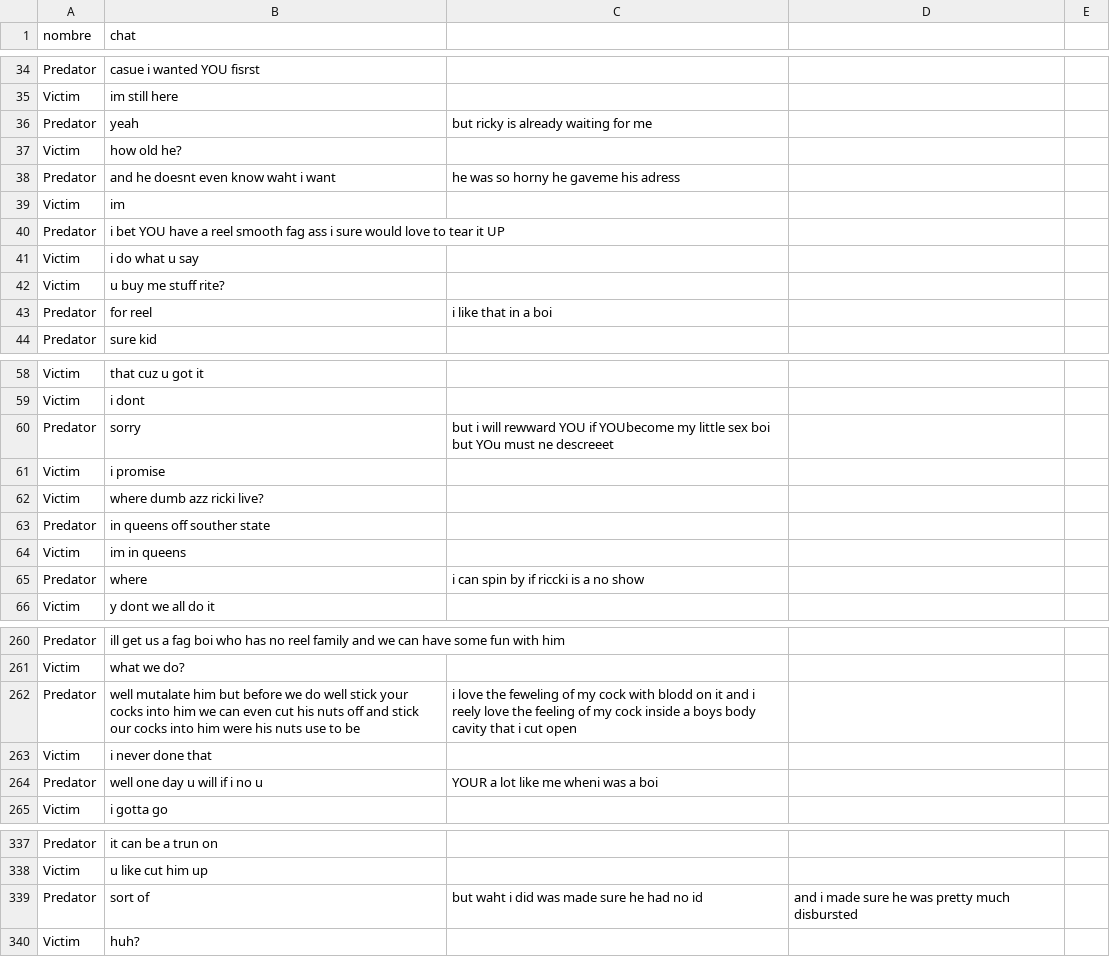
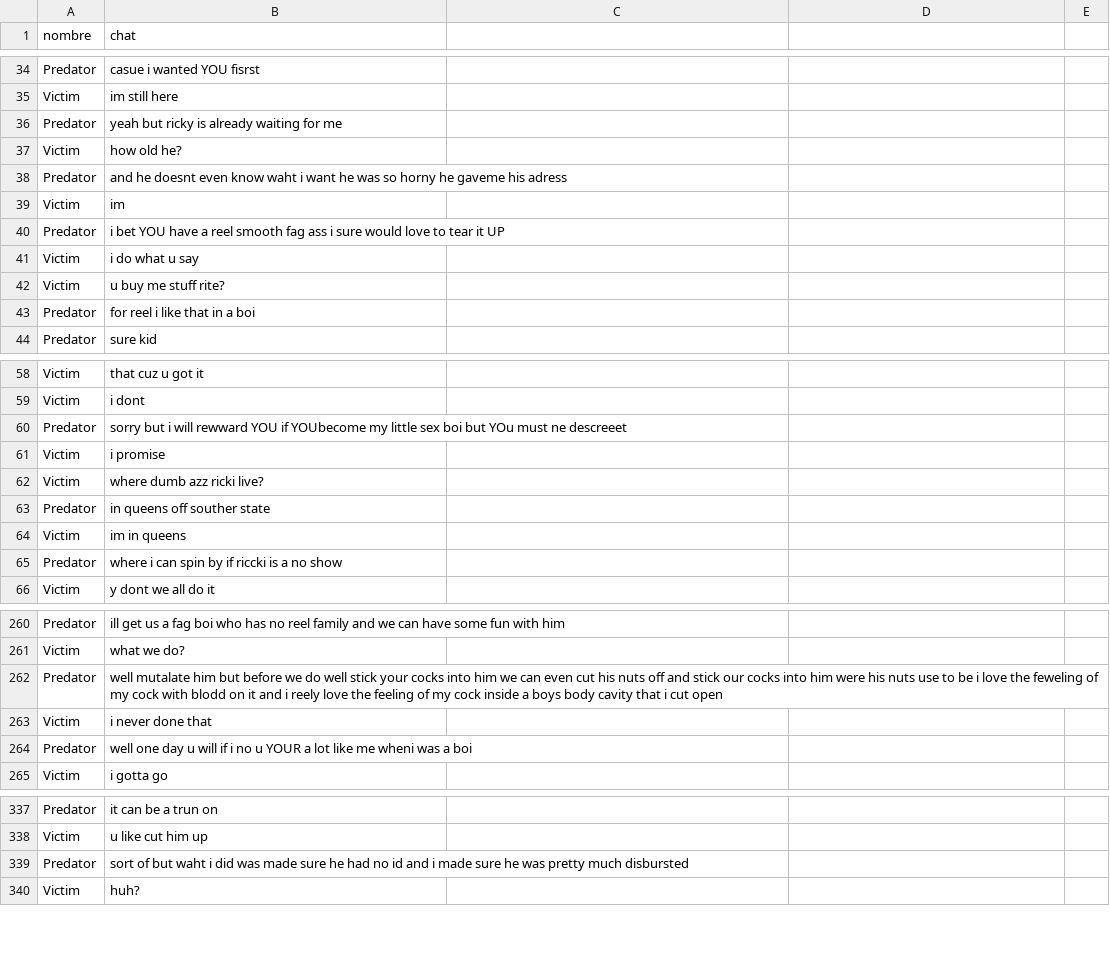
Before and after one commit to InfinityCode09/tesis, a CSV file: data1_positiva.csv, drawn as a sheet; only a part is shown, gaps mark what is left out; the diff covers the shown part only.

```diff
--- a/data1_positiva.csv
+++ b/data1_positiva.csv
@@ -35,5 +35,5 @@ Predator,casue i wanted YOU fisrst
 Victim,im still here
-Predator,yeah,but ricky is already waiting for me
+Predator,yeah but ricky is already waiting for me
 Victim,how old he?
-Predator,and he doesnt even know waht i want,he was so horny he gaveme his adress
+Predator,and he doesnt even know waht i want he was so horny he gaveme his adress
 Victim,im
@@ -42,3 +42,3 @@ Victim,i do what u say
 Victim,u buy me stuff rite?
-Predator,for reel,i like that in a boi
+Predator,for reel i like that in a boi
 Predator,sure kid
@@ -59,3 +59,3 @@ Victim,that cuz u got it
 Victim,i dont
-Predator,sorry,but i will rewward YOU if YOUbecome my little sex boi but YOu must ne descreeet
+Predator,sorry but i will rewward YOU if YOUbecome my little sex boi but YOu must ne descreeet
 Victim,i promise
@@ -64,3 +64,3 @@ Predator,in queens off souther state
 Victim,im in queens
-Predator,where,i can spin by if riccki is a no show
+Predator,where i can spin by if riccki is a no show
 Victim,y dont we all do it
@@ -261,5 +261,5 @@ Predator,ill get us a fag boi who has no reel family and we can have some fun wi
 Victim,what we do?
-Predator,well mutalate him but before we do well stick your cocks into him we can even cut his nuts off and stick our cocks into him were his nuts use to be,i love the feweling of my cock with blodd on it and i reely love the feeling of my cock inside a boys body cavity that i cut open
+Predator,well mutalate him but before we do well stick your cocks into him we can even cut his nuts off and stick our cocks into him were his nuts use to be i love the feweling of my cock with blodd on it and i reely love the feeling of my cock inside a boys body cavity that i cut open
 Victim,i never done that
-Predator,well one day u will if i no u,YOUR a lot like me wheni was a boi
+Predator,well one day u will if i no u YOUR a lot like me wheni was a boi
 Victim,i gotta go
@@ -338,3 +338,3 @@ Predator,it can be a trun on
 Victim,u like cut him up
-Predator,sort of,but waht i did was made sure he had no id,and i made sure he was pretty much disbursted
+Predator,sort of but waht i did was made sure he had no id and i made sure he was pretty much disbursted
 Victim,huh?
```
Also changed, not shown: 4 added rows, 4 removed rows and 25 edited cells elsewhere in this file.
